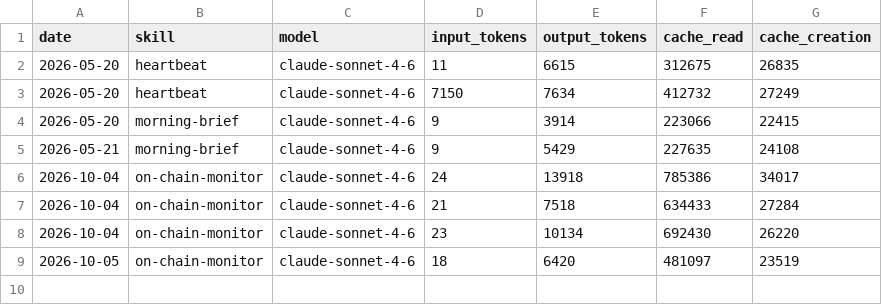
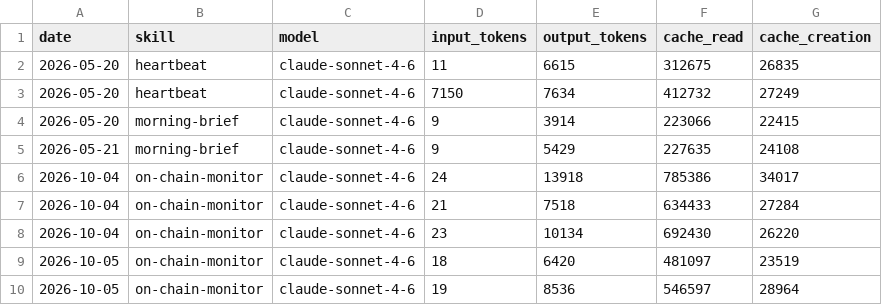
Before and after one commit to 0xMal0u/aeon, a CSV file: memory/token-usage.csv, drawn as a sheet; the diff names each change by its address in the sheet, - before the commit and + after, or states it on an @@ line.

Commit message:
chore(on-chain-monitor): auto-commit 2026-10-05

```diff
--- a/memory/token-usage.csv
+++ b/memory/token-usage.csv
+row 10: 2026-10-05 | on-chain-monitor | claude-sonnet-4-6 | 19 | 8536 | 546597 | 28964
```
Also changed, not shown: 3 other files.
